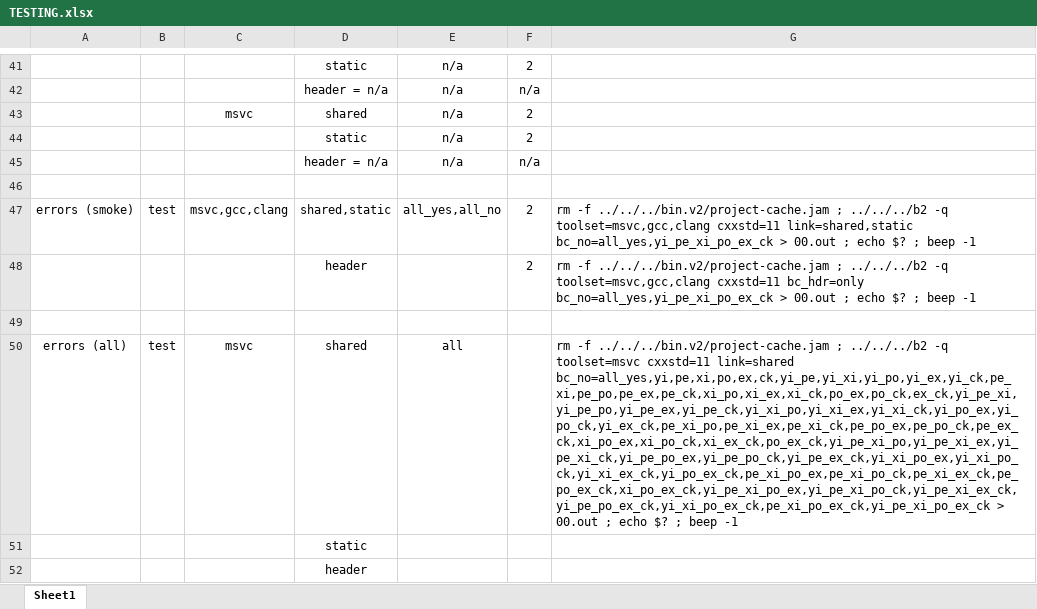
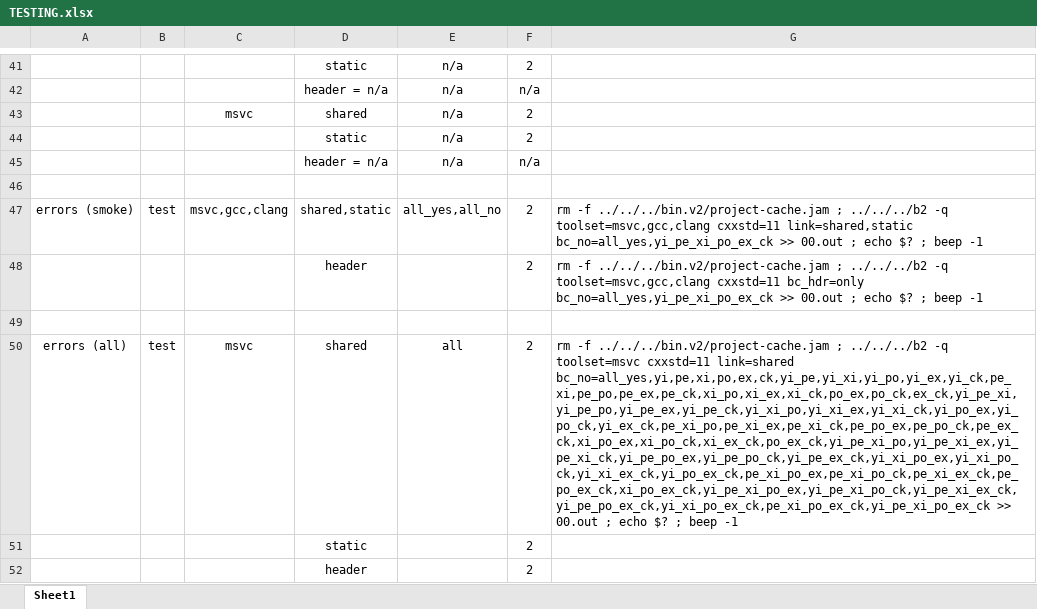
Before and after one commit to boostorg/contract, an Excel workbook: TESTING.xlsx, sheet Sheet1, drawn as a sheet; only a part is shown, gaps mark what is left out; values as stored, in another font and other column widths than the file's, no borders; the diff covers the shown part only; the diff names each change by its address in the sheet, - before the commit and + after, or states it on an @@ line.

Commit message:
renamed bc_no options to use single letter flags. compiled all test with toolset=msvc,gcc,clang with link=shared,static and bc_hdr=only with bc_no=all_yes and all no combinations check no errors and no warnings

```diff
--- a/TESTING.xlsx (sheet Sheet1)
+++ b/TESTING.xlsx (sheet Sheet1)
-G47: …link=shared,static bc_no=all_yes,yi_pe_xi_po_ex_ck > 00.out ;…
+G47: …link=shared,static bc_no=all_yes,yi_pe_xi_po_ex_ck >> 00.out ;…
-G48: …bc_hdr=only bc_no=all_yes,yi_pe_xi_po_ex_ck > 00.out ;…
+G48: …bc_hdr=only bc_no=all_yes,yi_pe_xi_po_ex_ck >> 00.out ;…
-F50:F52: (empty)
+F50:F52: 2
-G50: …link=shared bc_no=all_yes,yi,pe,xi,po,ex,ck,yi_pe,yi_xi,yi_po,yi_ex,yi_ck,pe_xi,pe_po,pe_ex,pe_ck,xi_po,xi_ex,xi_ck,po_ex,po_ck,ex_ck,yi_pe_xi,yi_pe_po,yi_pe_ex,yi_pe_ck,yi_xi_po,yi_xi_ex,yi_xi_ck,yi_po_ex,yi_po_ck,yi_ex_ck,pe_xi_po,pe_xi_ex,pe_xi_ck,pe_po_ex,pe_po_ck,pe_ex_ck,xi_po_ex,xi_po_ck,xi_ex_ck,po_ex_ck,yi_pe_xi_po,yi_pe_xi_ex,yi_pe_xi_ck,yi_pe_po_ex,yi_pe_po_ck,yi_pe_ex_ck,yi_xi_po_ex,yi_xi_po_ck,yi_xi_ex_ck,yi_po_ex_ck,pe_xi_po_ex,pe_xi_po_ck,pe_xi_ex_ck,pe_po_ex_ck,xi_po_ex_ck,yi_pe_xi_po_ex,yi_pe_xi_po_ck,yi_pe_xi_ex_ck,yi_pe_po_ex_ck,yi_xi_po_ex_ck,pe_xi_po_ex_ck,yi_pe_xi_po_ex_ck > 00.out ;…
+G50: …link=shared bc_no=all_yes,yi,pe,xi,po,ex,ck,yi_pe,yi_xi,yi_po,yi_ex,yi_ck,pe_xi,pe_po,pe_ex,pe_ck,xi_po,xi_ex,xi_ck,po_ex,po_ck,ex_ck,yi_pe_xi,yi_pe_po,yi_pe_ex,yi_pe_ck,yi_xi_po,yi_xi_ex,yi_xi_ck,yi_po_ex,yi_po_ck,yi_ex_ck,pe_xi_po,pe_xi_ex,pe_xi_ck,pe_po_ex,pe_po_ck,pe_ex_ck,xi_po_ex,xi_po_ck,xi_ex_ck,po_ex_ck,yi_pe_xi_po,yi_pe_xi_ex,yi_pe_xi_ck,yi_pe_po_ex,yi_pe_po_ck,yi_pe_ex_ck,yi_xi_po_ex,yi_xi_po_ck,yi_xi_ex_ck,yi_po_ex_ck,pe_xi_po_ex,pe_xi_po_ck,pe_xi_ex_ck,pe_po_ex_ck,xi_po_ex_ck,yi_pe_xi_po_ex,yi_pe_xi_po_ck,yi_pe_xi_ex_ck,yi_pe_po_ex_ck,yi_xi_po_ex_ck,pe_xi_po_ex_ck,yi_pe_xi_po_ex_ck >> 00.out ;…
```
Also changed, not shown: 8 added rows, 5 removed rows and 5 edited cells elsewhere in this sheet, 3 other files.
